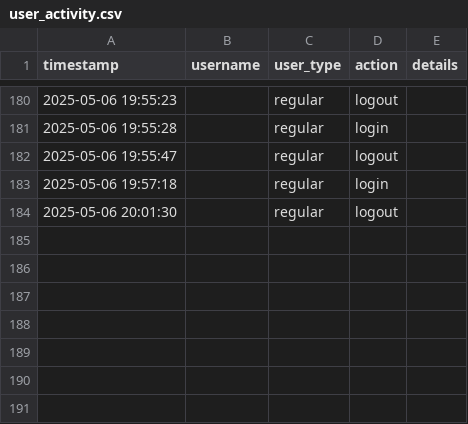
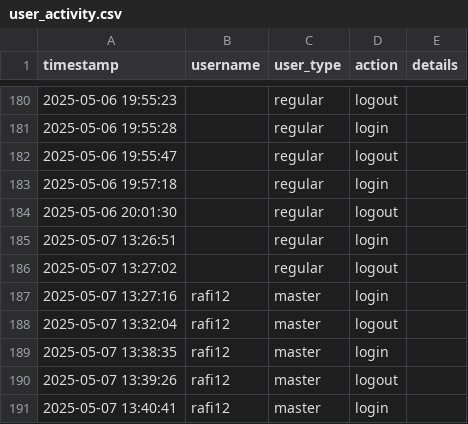
Before and after one commit to rafisaiyari/algal-bloom-prediction-system, a CSV file: audit_logs/user_activity.csv, drawn as a sheet; only a part is shown, gaps mark what is left out.

```diff
--- a/audit_logs/user_activity.csv
+++ b/audit_logs/user_activity.csv
@@ -184 +184,8 @@ timestamp,username,user_type,action,details
 2025-05-06 20:01:30,,regular,logout,
+2025-05-07 13:26:51,,regular,login,
+2025-05-07 13:27:02,,regular,logout,
+2025-05-07 13:27:16,rafi12,master,login,
+2025-05-07 13:32:04,rafi12,master,logout,
+2025-05-07 13:38:35,rafi12,master,login,
+2025-05-07 13:39:26,rafi12,master,logout,
+2025-05-07 13:40:41,rafi12,master,login,
```
Also changed, not shown: 4 other files.
